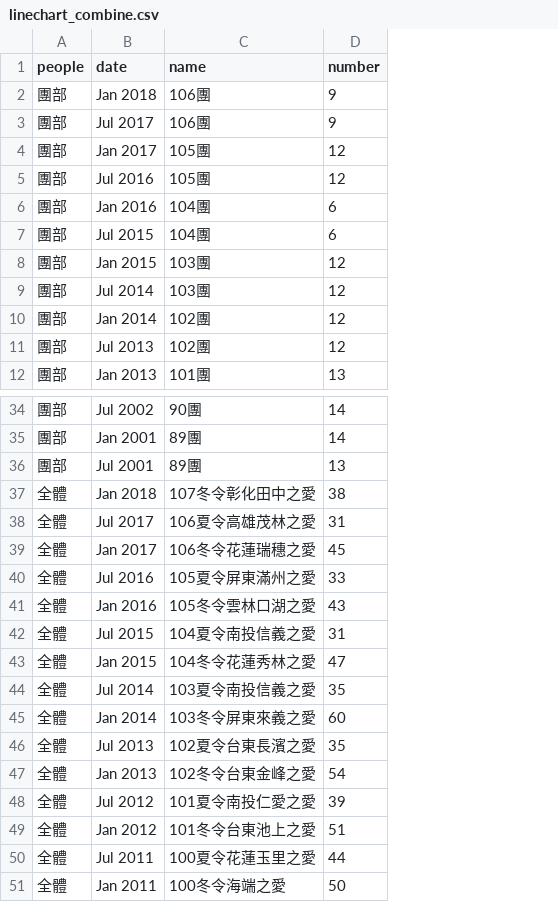
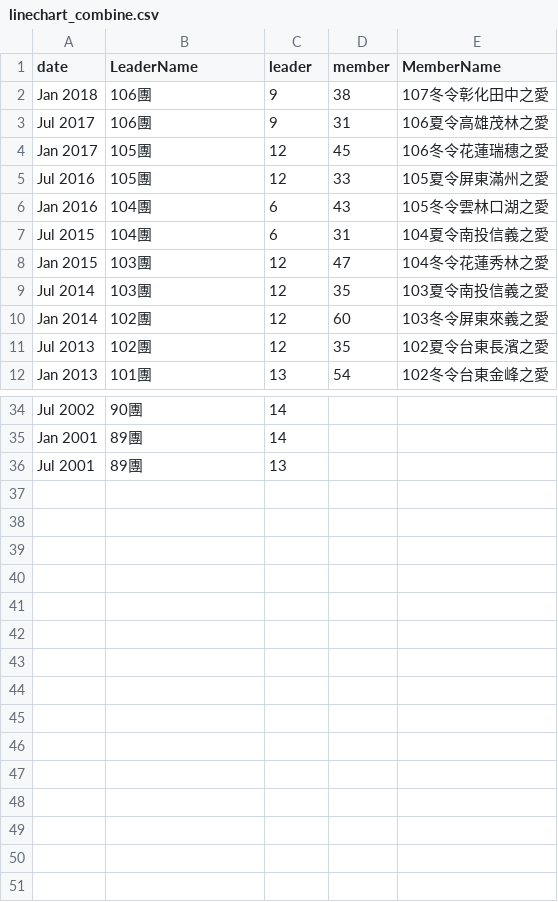
Before and after one commit to NTU-CSX-D3JS/b10332034, a CSV file: linechart_combine.csv, drawn as a sheet; only a part is shown, gaps mark what is left out; removed rows and columns are numbered as before the commit, all else as after; the diff names each change by its address in the sheet, - before the commit and + after, or states it on an @@ line.

Commit message:
update csv

```diff
--- a/linechart_combine.csv
+++ b/linechart_combine.csv
-column A (people), rows 2-12: all 團部; rows 34-36: all 團部
+column D (member), rows 2-12: 38 | 31 | 45 | 33 | 43 | 31 | 47 | 35 | 60 | 35 | 54
+column E (MemberName), rows 2-12: 107冬令彰化田中之愛 | 106夏令高雄茂林之愛 | 106冬令花蓮瑞穗之愛 | 105夏令屏東滿州之愛 | 105冬令雲林口湖之愛 | 104夏令南投信義之愛 | 104冬令花蓮秀林之愛 | 103夏令南投信義之愛 | 103冬令屏東來義之愛 | 102夏令台東長濱之愛 | 102冬令台東金峰之愛
-B1: name
+B1: LeaderName
-C1: number
+C1: leader
-row 37: 全體 | Jan 2018 | 107冬令彰化田中之愛 | 38
-row 38: 全體 | Jul 2017 | 106夏令高雄茂林之愛 | 31
-row 39: 全體 | Jan 2017 | 106冬令花蓮瑞穗之愛 | 45
-row 40: 全體 | Jul 2016 | 105夏令屏東滿州之愛 | 33
-row 41: 全體 | Jan 2016 | 105冬令雲林口湖之愛 | 43
-row 42: 全體 | Jul 2015 | 104夏令南投信義之愛 | 31
-row 43: 全體 | Jan 2015 | 104冬令花蓮秀林之愛 | 47
-row 44: 全體 | Jul 2014 | 103夏令南投信義之愛 | 35
-row 45: 全體 | Jan 2014 | 103冬令屏東來義之愛 | 60
-row 46: 全體 | Jul 2013 | 102夏令台東長濱之愛 | 35
-row 47: 全體 | Jan 2013 | 102冬令台東金峰之愛 | 54
-row 48: 全體 | Jul 2012 | 101夏令南投仁愛之愛 | 39
-row 49: 全體 | Jan 2012 | 101冬令台東池上之愛 | 51
-row 50: 全體 | Jul 2011 | 100夏令花蓮玉里之愛 | 44
-row 51: 全體 | Jan 2011 | 100冬令海端之愛 | 50
```
